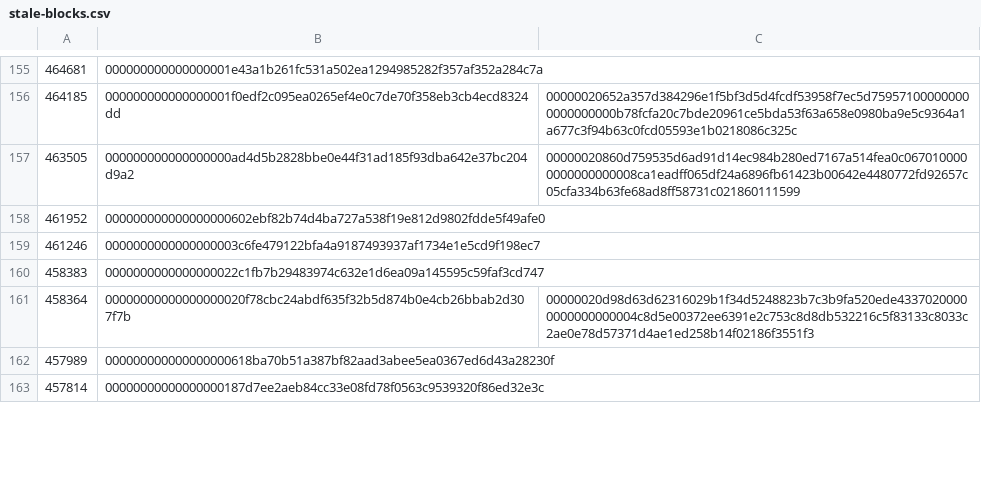
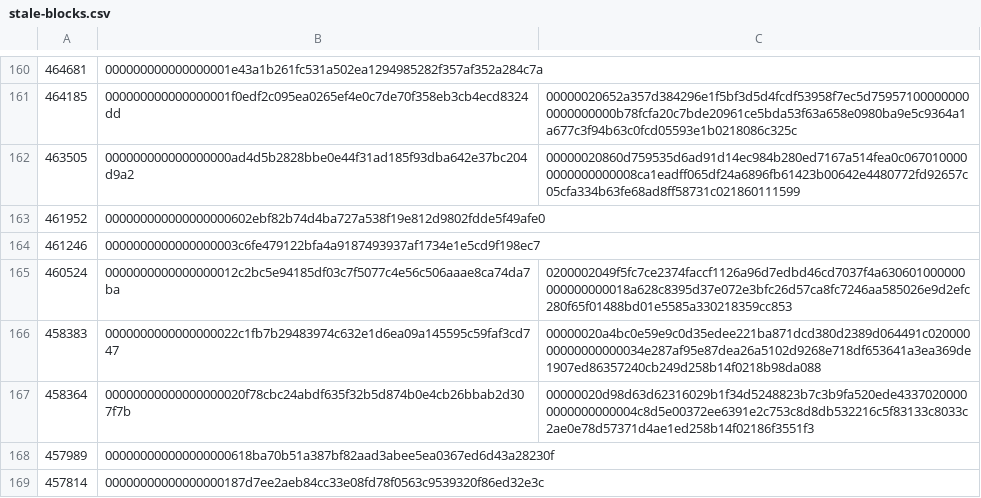
Before and after one commit to bitcoin-data/stale-blocks, a CSV file: stale-blocks.csv, drawn as a sheet; only a part is shown, gaps mark what is left out; the diff covers the shown part only.

Commit message:
add: stale-headers by darosior

```diff
--- a/stale-blocks.csv
+++ b/stale-blocks.csv
@@ -159,3 +164,4 @@
 461246,0000000000000000003c6fe479122bfa4a9187493937af1734e1e5cd9f198ec7,
-458383,0000000000000000022c1fb7b29483974c632e1d6ea09a145595c59faf3cd747,
+460524,0000000000000000012c2bc5e94185df03c7f5077c4e56c506aaae8ca74da7ba,0200002049f5fc7ce2374faccf1126a96d7edbd46cd7037f4a630601000000000000000018a628c8395d37e072e3bfc26d57ca8fc7246aa585026e9d2efc280f65f01488bd01e5585a330218359cc853
+458383,0000000000000000022c1fb7b29483974c632e1d6ea09a145595c59faf3cd747,00000020a4bc0e59e9c0d35edee221ba871dcd380d2389d064491c02000000000000000034e287af95e87dea26a5102d9268e718df653641a3ea369de1907ed86357240cb249d258b14f0218b98da088
 458364,00000000000000000020f78cbc24abdf635f32b5d874b0e4cb26bbab2d307f7b,00000020d98d63d62316029b1f34d5248823b7c3b9fa520ede43370200000000000000004c8d5e00372ee6391e2c753c8d8db532216c5f83133c8033c2ae0e78d57371d4ae1ed258b14f02186f3551f3
```
Also changed, not shown: 5 added rows and 1 edited cell elsewhere in this file.
